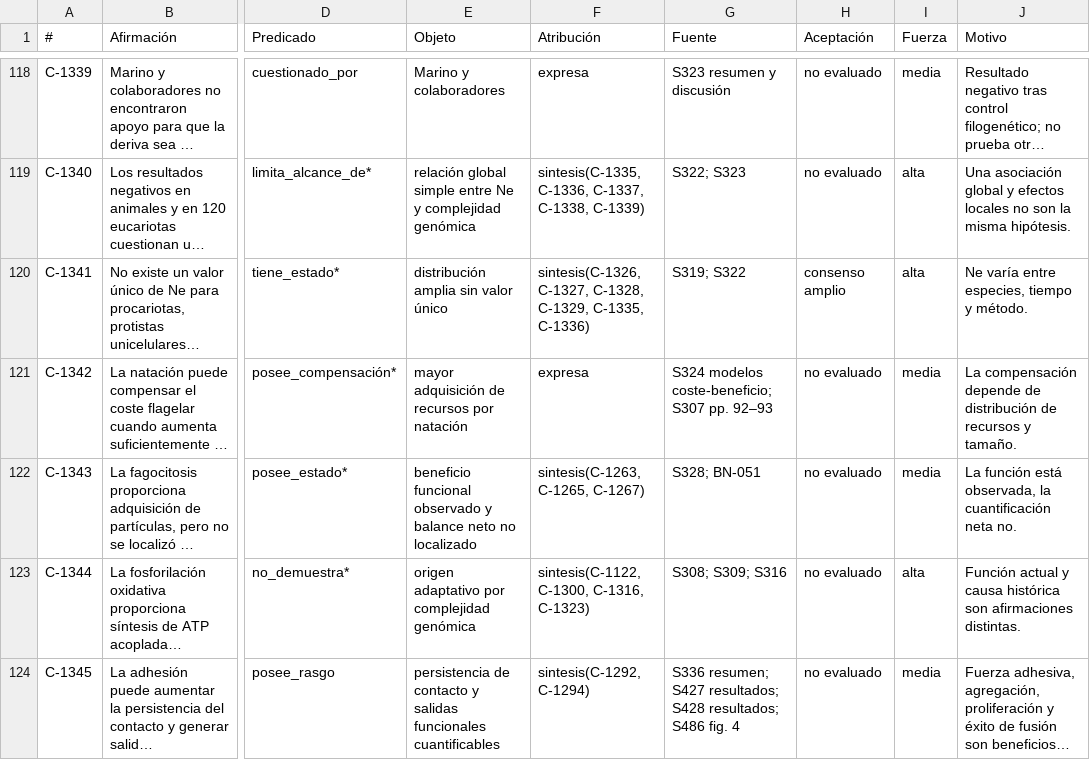
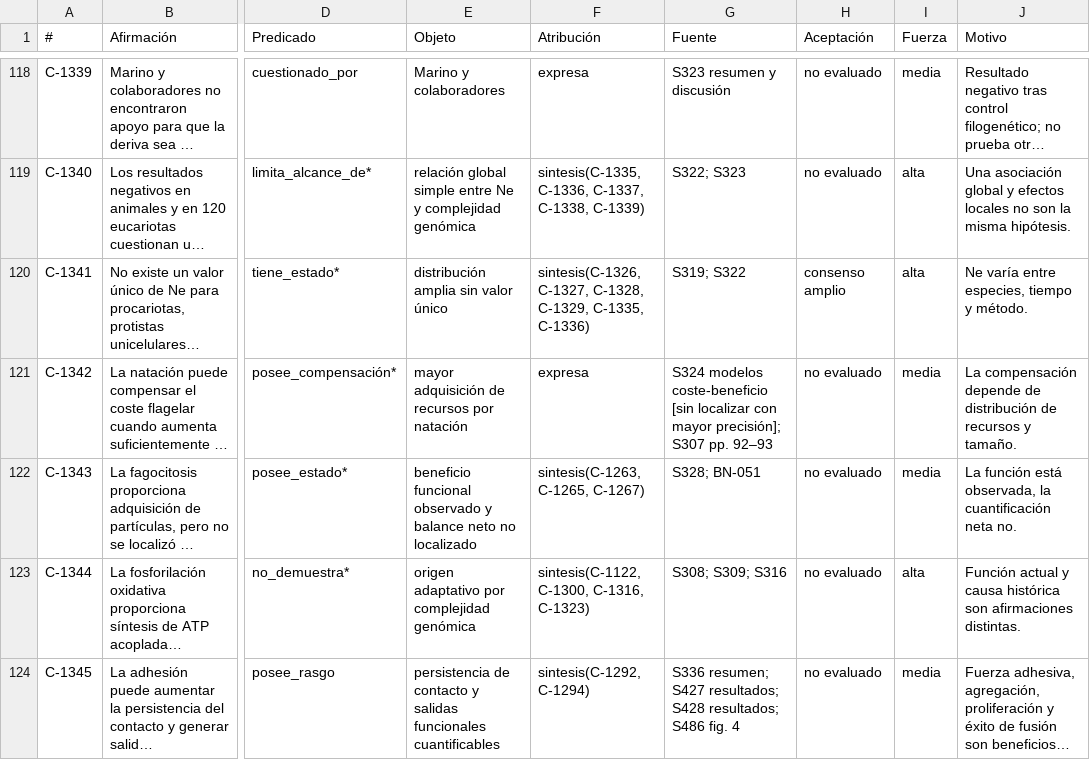
Before and after one commit to santiqwerty1/corredor-eukaryota-holozoa, a CSV file: data/afirmaciones/10.csv, drawn as a sheet; only a part is shown, gaps mark what is left out; long unchanged cells end in …; the diff covers the shown part only; the diff names each change by its address in the sheet, - before the commit and + after, or states it on an @@ line.

```diff
--- a/data/afirmaciones/10.csv
+++ b/data/afirmaciones/10.csv
-G121 (Fuente): S324 modelos coste-beneficio; S307 pp.…
+G121 (Fuente): S324 modelos coste-beneficio [sin localizar con mayor precisión]; S307 pp.…
```
Also changed, not shown: 20 edited cells elsewhere in this file, data/afirmaciones/04.csv, data/afirmaciones/09.csv, 17 other files.
